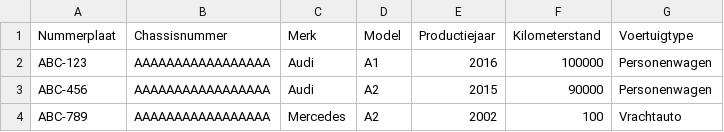
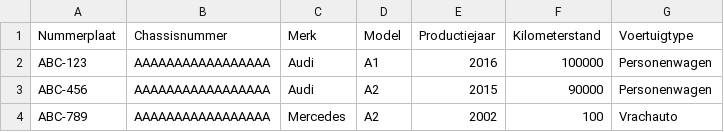
Before and after one commit to jorg-vr/VOP, a CSV file: app/backend/src/main/resources/csv/example.csv, drawn as a sheet.

```diff
--- a/app/backend/src/main/resources/csv/example.csv
+++ b/app/backend/src/main/resources/csv/example.csv
@@ -3,2 +3,2 @@ ABC-123,AAAAAAAAAAAAAAAAA,Audi,A1,2016,100000,Personenwagen
 ABC-456,AAAAAAAAAAAAAAAAA,Audi,A2,2015,90000,Personenwagen
-ABC-789,AAAAAAAAAAAAAAAAA,Mercedes,A2,2002,100,Vrachtauto
+ABC-789,AAAAAAAAAAAAAAAAA,Mercedes,A2,2002,100,Vrachauto
```
Also changed, not shown: 2 other files.
